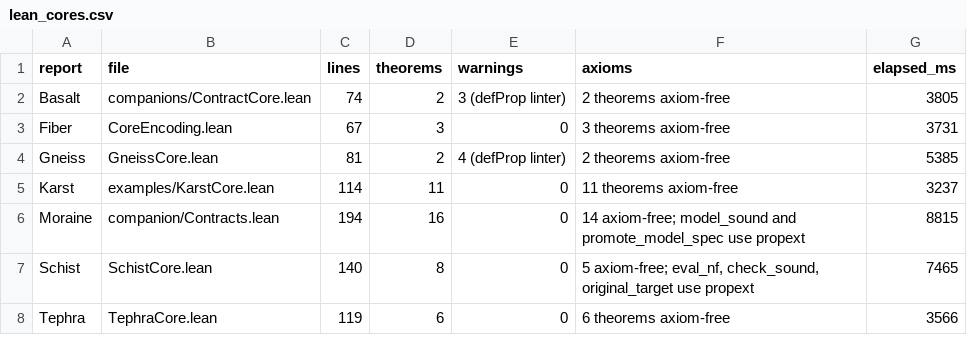
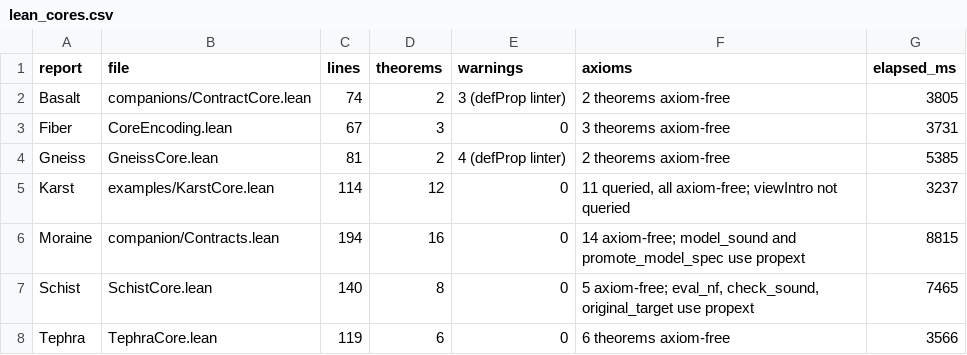
Before and after one commit to VladimirReshetnikov/Brainstorm, a CSV file: docs/round-3/unified_report/lean_cores.csv, drawn as a sheet.

```diff
--- a/docs/round-3/unified_report/lean_cores.csv
+++ b/docs/round-3/unified_report/lean_cores.csv
@@ -4,3 +4,3 @@ Fiber,CoreEncoding.lean,67,3,0,3 theorems axiom-free,3731
 Gneiss,GneissCore.lean,81,2,4 (defProp linter),2 theorems axiom-free,5385
-Karst,examples/KarstCore.lean,114,11,0,11 theorems axiom-free,3237
+Karst,examples/KarstCore.lean,114,12,0,"11 queried, all axiom-free; viewIntro not queried",3237
 Moraine,companion/Contracts.lean,194,16,0,14 axiom-free; model_sound and promote_model_spec use propext,8815
```
Also changed, not shown: docs/round-3/unified_report/negative_suite.csv, 9 other files.
